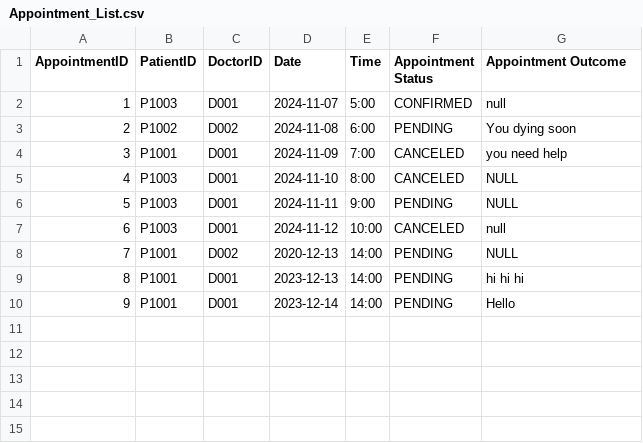
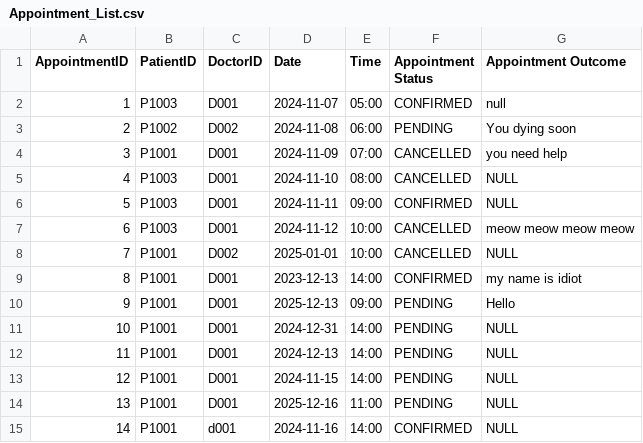
Before and after one commit to keerthivasan2002/SC2002, a CSV file: out/production/HMS/dependencies/Appointment_List.csv, drawn as a sheet.

```diff
--- a/out/production/HMS/dependencies/Appointment_List.csv
+++ b/out/production/HMS/dependencies/Appointment_List.csv
@@ -1,10 +1,15 @@
 AppointmentID,PatientID,DoctorID,Date,Time,Appointment Status,Appointment Outcome
-1,P1003,D001,2024-11-07,5:00,CONFIRMED, null
-2,P1002,D002,2024-11-08,6:00,PENDING,You dying soon
-3,P1001,D001,2024-11-09,7:00,CANCELED,you need help
-4,P1003,D001,2024-11-10,8:00,CANCELED,NULL
-5,P1003,D001,2024-11-11,9:00,PENDING,NULL
-6,P1003,D001,2024-11-12,10:00,CANCELED,null
-7,P1001,D002,2020-12-13,14:00,PENDING,NULL
-8,P1001,D001,2023-12-13,14:00,PENDING,hi hi hi
-9,P1001,D001,2023-12-14,14:00,PENDING,Hello
+1,P1003,D001,2024-11-07,05:00,CONFIRMED, null
+2,P1002,D002,2024-11-08,06:00,PENDING,You dying soon
+3,P1001,D001,2024-11-09,07:00,CANCELLED,you need help
+4,P1003,D001,2024-11-10,08:00,CANCELLED,NULL
+5,P1003,D001,2024-11-11,09:00,CONFIRMED,NULL
+6,P1003,D001,2024-11-12,10:00,CANCELLED,meow meow meow meow
+7,P1001,D002,2025-01-01,10:00,CANCELLED,NULL
+8,P1001,D001,2023-12-13,14:00,CONFIRMED,my name is idiot
+9,P1001,D001,2025-12-13,09:00,PENDING,Hello
+10,P1001,D001,2024-12-31,14:00,PENDING,NULL
+11,P1001,D001,2024-12-13,14:00,PENDING,NULL
+12,P1001,D001,2024-11-15,14:00,PENDING,NULL
+13,P1001,D001,2025-12-16,11:00,PENDING,NULL
+14,P1001,d001,2024-11-16,14:00,CONFIRMED,NULL
```
Also changed, not shown: HMS/src/dependencies/Staff_List.csv, out/production/HMS/dependencies/Staff_List.csv, 6 other files.
